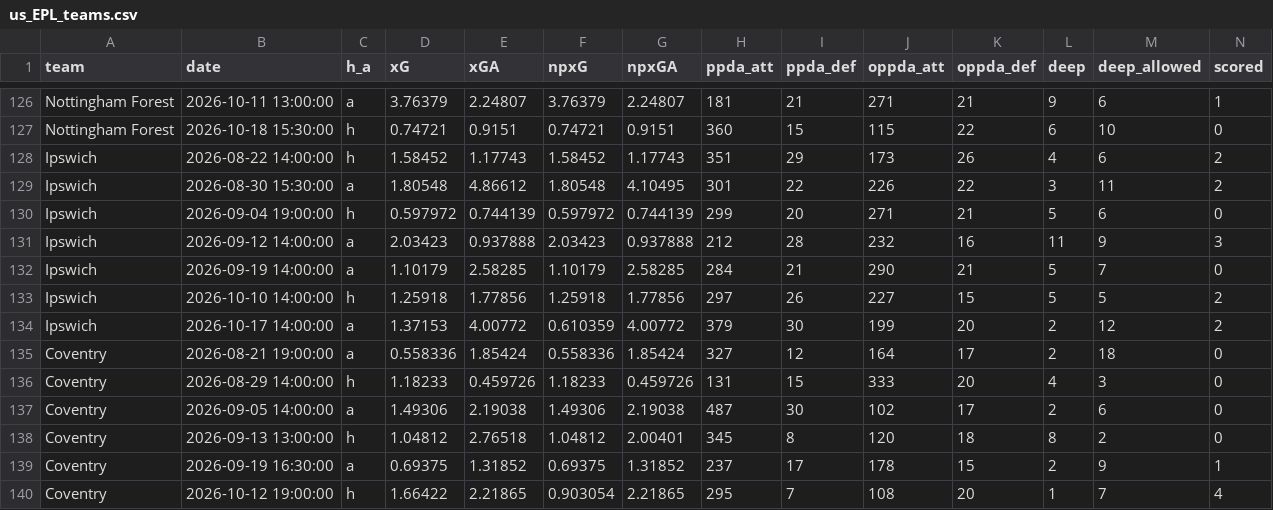
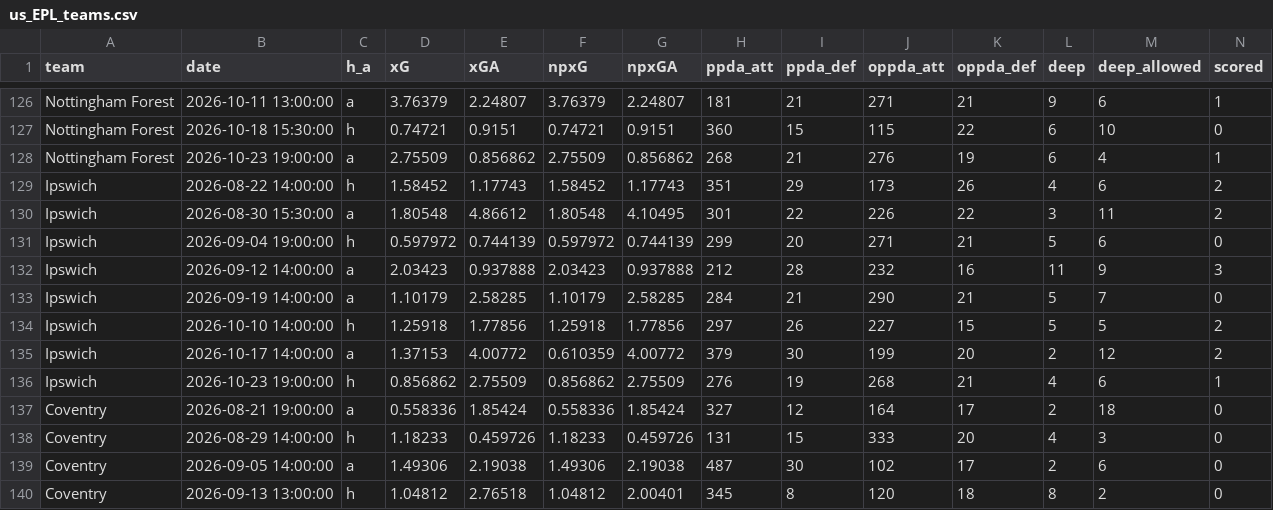
Before and after one commit to shinsukemessi-source/soccer-odds, a CSV file: data/us_EPL_teams.csv, drawn as a sheet; only a part is shown, gaps mark what is left out; the shorter side is filled out with more unchanged rows; rows hold the shown columns only; the diff names each change by its address in the sheet, - before the commit and + after, or states it on an @@ line.

```diff
--- a/data/us_EPL_teams.csv
+++ b/data/us_EPL_teams.csv
+row 128: Nottingham Forest | 2026-10-23 19:00:00 | a | 2.75509 | 0.856862 | 2.75509 | 0.856862 | 268 | 21 | 276 | 19 | 6 | 4 | 1
+row 136: Ipswich | 2026-10-23 19:00:00 | h | 0.856862 | 2.75509 | 0.856862 | 2.75509 | 276 | 19 | 268 | 21 | 4 | 6 | 1
```
Also changed, not shown: data/us_Bundesliga.csv, data/us_Bundesliga_teams.csv, 9 other files.
